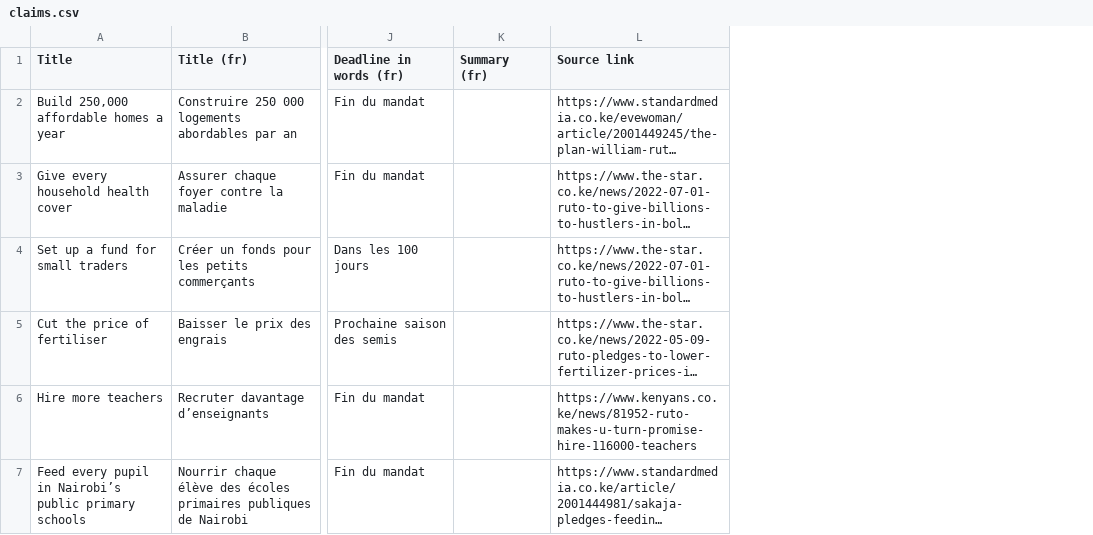
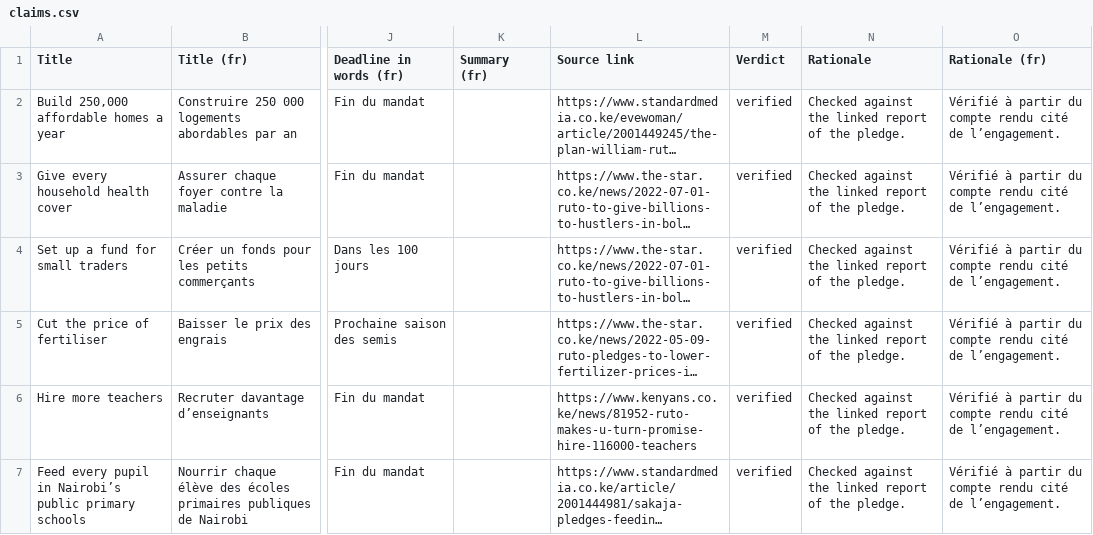
Before and after one commit to CodeForAfrica/PromiseTracker, a CSV file: seed/data/ke/claims.csv, drawn as a sheet; only a part is shown, gaps mark what is left out; long unchanged cells end in …; the diff names each change by its address in the sheet, - before the commit and + after, or states it on an @@ line.

```diff
--- a/seed/data/ke/claims.csv
+++ b/seed/data/ke/claims.csv
+column M (Verdict), rows 2-7: all verified
+column N (Rationale), rows 2-7: all Checked against the linked report of the pledge.
+column O (Rationale (fr)), rows 2-7: all Vérifié à partir du compte rendu cité de l’engagement.
```
Also changed, not shown: seed/data/sn/claims.csv, 31 other files.
